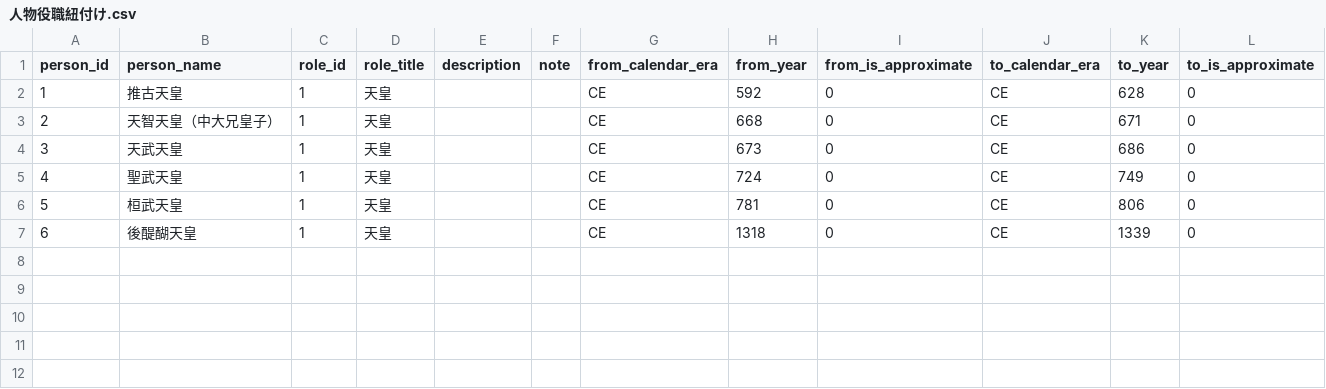
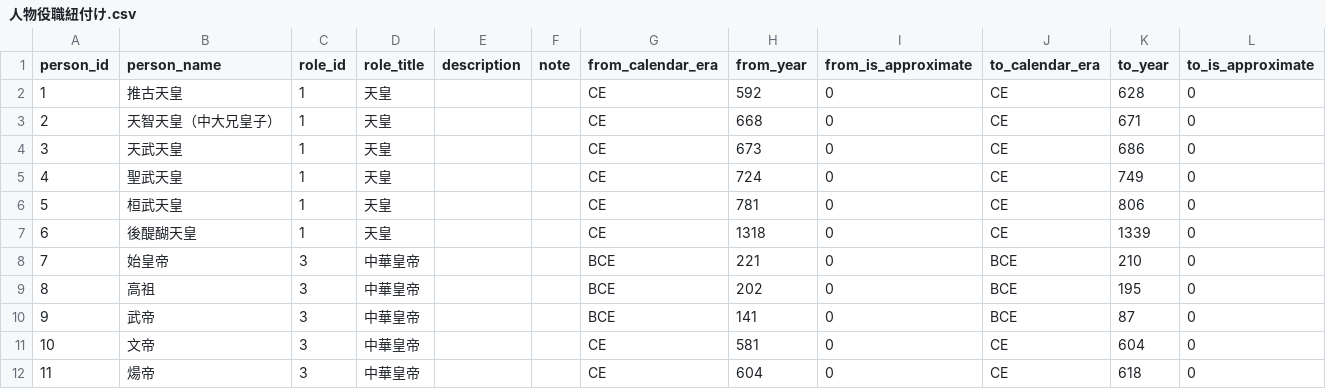
Before and after one commit to sky0621/historia, a CSV file: csv/人物役職紐付け.csv, drawn as a sheet.

```diff
--- a/csv/人物役職紐付け.csv
+++ b/csv/人物役職紐付け.csv
@@ -7 +7,6 @@ person_id,person_name,role_id,role_title,description,note,from_calendar_era,from
 6,後醍醐天皇,1,天皇,,,CE,1318,0,CE,1339,0
+7,始皇帝,3,中華皇帝,,,BCE,221,0,BCE,210,0
+8,高祖,3,中華皇帝,,,BCE,202,0,BCE,195,0
+9,武帝,3,中華皇帝,,,BCE,141,0,BCE,87,0
+10,文帝,3,中華皇帝,,,CE,581,0,CE,604,0
+11,煬帝,3,中華皇帝,,,CE,604,0,CE,618,0
```
Also changed, not shown: csv/人物地域紐付け.csv, csv/国家.csv, 11 other files.
